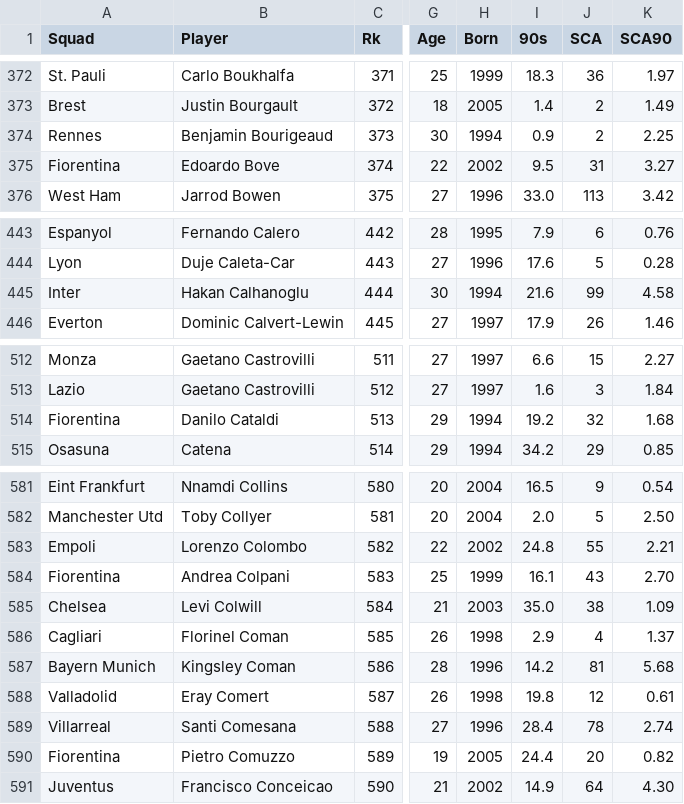
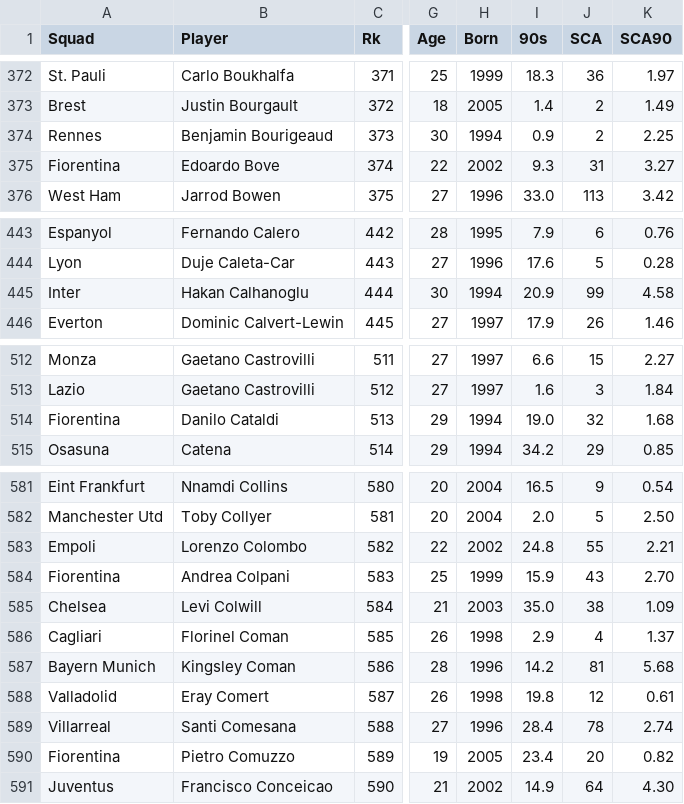
Before and after one commit to Josegra/fbref_scrape, a CSV file: data/gca_big5.csv, drawn as a sheet; only a part is shown, gaps mark what is left out; the diff covers the shown part only; the diff names each change by its address in the sheet, - before the commit and + after, or states it on an @@ line.

```diff
--- a/data/gca_big5.csv
+++ b/data/gca_big5.csv
-I375 (90s): 9.5
+I375 (90s): 9.3
-I445 (90s): 21.6
+I445 (90s): 20.9
-I514 (90s): 19.2
+I514 (90s): 19.0
-I584 (90s): 16.1
+I584 (90s): 15.9
-I590 (90s): 24.4
+I590 (90s): 23.4
```
Also changed, not shown: 66 edited cells elsewhere in this file.
